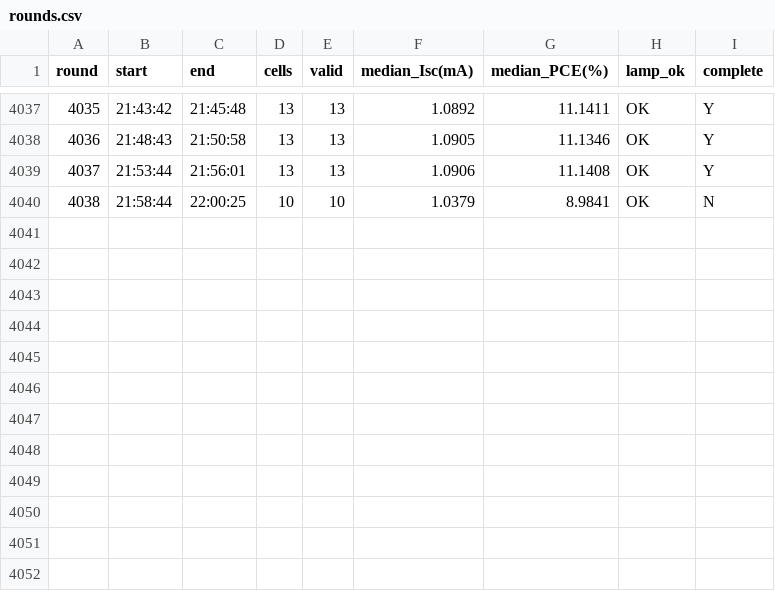
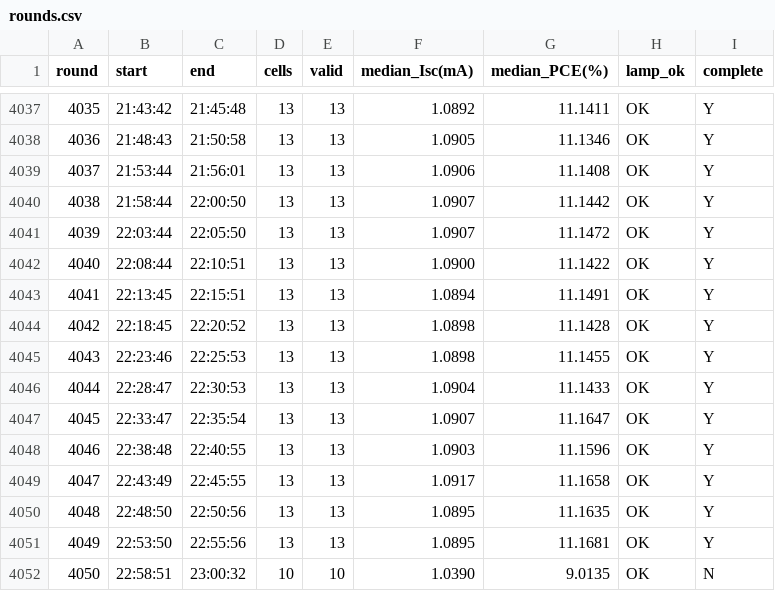
Before and after one commit to littleBlack2003/stabilty-data, a CSV file: indoor/rounds.csv, drawn as a sheet; only a part is shown, gaps mark what is left out.

```diff
--- a/indoor/rounds.csv
+++ b/indoor/rounds.csv
@@ -4039,2 +4039,14 @@
 4037,21:53:44,21:56:01,13,13,1.0906,11.1408,OK,Y
-4038,21:58:44,22:00:25,10,10,1.0379,8.9841,OK,N
+4038,21:58:44,22:00:50,13,13,1.0907,11.1442,OK,Y
+4039,22:03:44,22:05:50,13,13,1.0907,11.1472,OK,Y
+4040,22:08:44,22:10:51,13,13,1.0900,11.1422,OK,Y
+4041,22:13:45,22:15:51,13,13,1.0894,11.1491,OK,Y
+4042,22:18:45,22:20:52,13,13,1.0898,11.1428,OK,Y
+4043,22:23:46,22:25:53,13,13,1.0898,11.1455,OK,Y
+4044,22:28:47,22:30:53,13,13,1.0904,11.1433,OK,Y
+4045,22:33:47,22:35:54,13,13,1.0907,11.1647,OK,Y
+4046,22:38:48,22:40:55,13,13,1.0903,11.1596,OK,Y
+4047,22:43:49,22:45:55,13,13,1.0917,11.1658,OK,Y
+4048,22:48:50,22:50:56,13,13,1.0895,11.1635,OK,Y
+4049,22:53:50,22:55:56,13,13,1.0895,11.1681,OK,Y
+4050,22:58:51,23:00:32,10,10,1.0390,9.0135,OK,N
```
Also changed, not shown: docs/summary_groups.csv, indoor/aligned_group_mean.csv, 14 other files.
